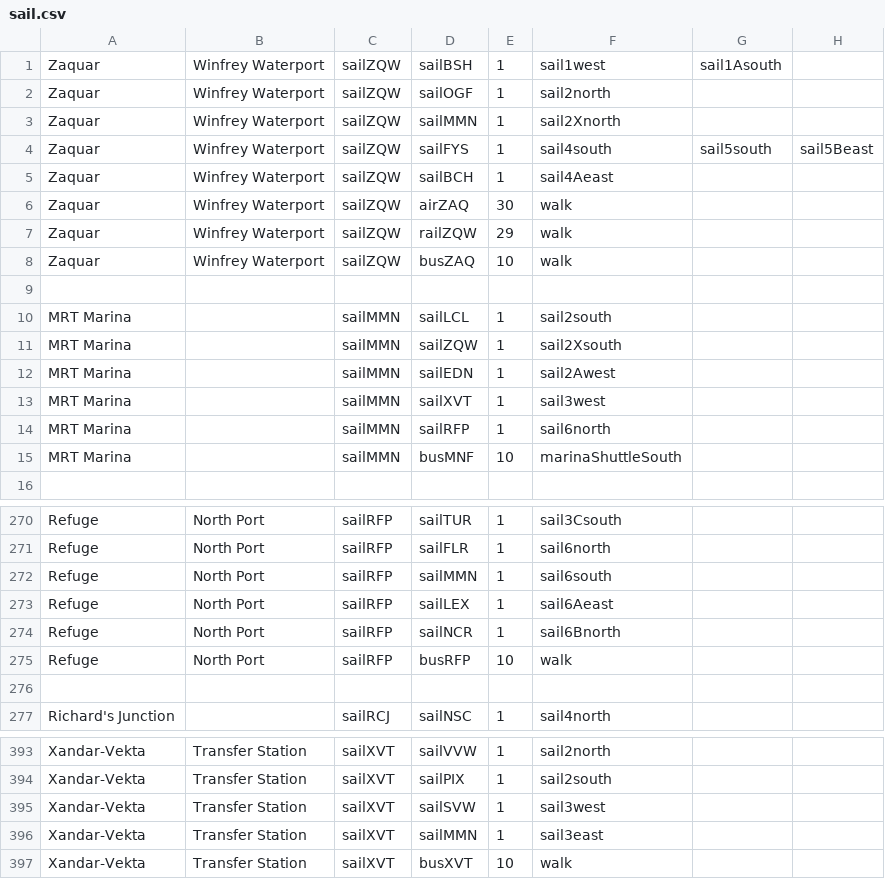
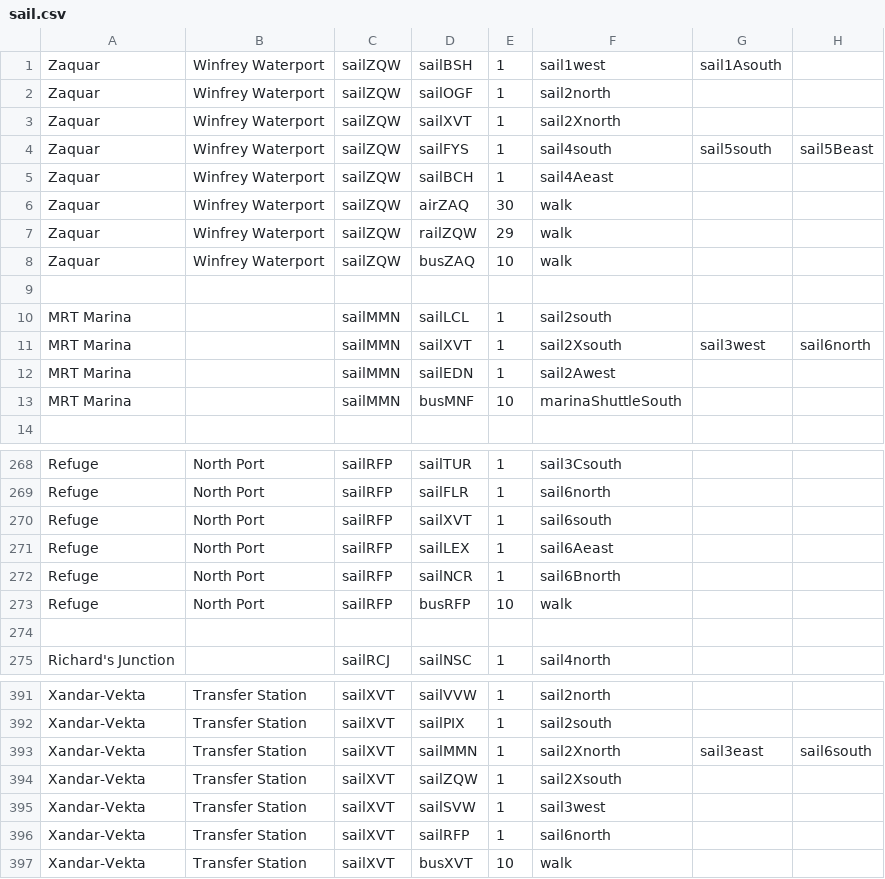
Before and after one commit to KittyCat11231/Feline-Holdings, a CSV file: src/intraroute/data/pathfinding/sail.csv, drawn as a sheet; only a part is shown, gaps mark what is left out.

```diff
--- a/src/intraroute/data/pathfinding/sail.csv
+++ b/src/intraroute/data/pathfinding/sail.csv
@@ -2,3 +2,3 @@ Zaquar,Winfrey Waterport,sailZQW,sailBSH,1,sail1west,sail1Asouth,
 Zaquar,Winfrey Waterport,sailZQW,sailOGF,1,sail2north,,
-Zaquar,Winfrey Waterport,sailZQW,sailMMN,1,sail2Xnorth,,
+Zaquar,Winfrey Waterport,sailZQW,sailXVT,1,sail2Xnorth,,
 Zaquar,Winfrey Waterport,sailZQW,sailFYS,1,sail4south,sail5south,sail5Beast
@@ -10,6 +10,4 @@ Zaquar,Winfrey Waterport,sailZQW,busZAQ,10,walk,,
 MRT Marina,,sailMMN,sailLCL,1,sail2south,,
-MRT Marina,,sailMMN,sailZQW,1,sail2Xsouth,,
+MRT Marina,,sailMMN,sailXVT,1,sail2Xsouth,sail3west,sail6north
 MRT Marina,,sailMMN,sailEDN,1,sail2Awest,,
-MRT Marina,,sailMMN,sailXVT,1,sail3west,,
-MRT Marina,,sailMMN,sailRFP,1,sail6north,,
 MRT Marina,,sailMMN,busMNF,10,marinaShuttleSouth,,
@@ -271,3 +269,3 @@ Refuge,North Port,sailRFP,sailTUR,1,sail3Csouth,,
 Refuge,North Port,sailRFP,sailFLR,1,sail6north,,
-Refuge,North Port,sailRFP,sailMMN,1,sail6south,,
+Refuge,North Port,sailRFP,sailXVT,1,sail6south,,
 Refuge,North Port,sailRFP,sailLEX,1,sail6Aeast,,
@@ -394,4 +392,6 @@ Xandar-Vekta,Transfer Station,sailXVT,sailVVW,1,sail2north,,
 Xandar-Vekta,Transfer Station,sailXVT,sailPIX,1,sail2south,,
+Xandar-Vekta,Transfer Station,sailXVT,sailMMN,1,sail2Xnorth,sail3east,sail6south
+Xandar-Vekta,Transfer Station,sailXVT,sailZQW,1,sail2Xsouth,,
 Xandar-Vekta,Transfer Station,sailXVT,sailSVW,1,sail3west,,
-Xandar-Vekta,Transfer Station,sailXVT,sailMMN,1,sail3east,,
+Xandar-Vekta,Transfer Station,sailXVT,sailRFP,1,sail6north,,
 Xandar-Vekta,Transfer Station,sailXVT,busXVT,10,walk,,
```
Also changed, not shown: src/intraroute/data/pathfinding/bus.csv, src/intraroute/data/ui/routes/bus.csv, 7 other files.
